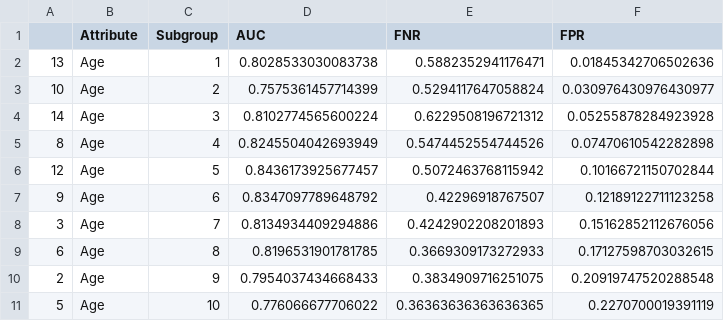
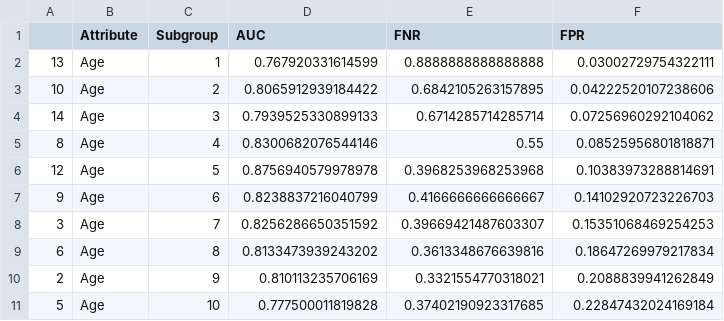
Before and after one commit to arianarosario/DFA-project, a CSV file: phase3_deliverable/rm_age_result.csv, drawn as a sheet; only a part is shown; the diff covers the shown part only.

Commit message:
finished phase3 deliverable

```diff
--- a/phase3_deliverable/rm_age_result.csv
+++ b/phase3_deliverable/rm_age_result.csv
@@ -1,11 +1,11 @@
 ,Attribute,Subgroup,AUC,FNR,FPR
-13,Age,1,0.8028533030083738,0.5882352941176471,0.01845342706502636
-10,Age,2,0.7575361457714399,0.5294117647058824,0.030976430976430977
-14,Age,3,0.8102774565600224,0.6229508196721312,0.05255878284923928
-8,Age,4,0.8245504042693949,0.5474452554744526,0.07470610542282898
-12,Age,5,0.8436173925677457,0.5072463768115942,0.10166721150702844
-9,Age,6,0.8347097789648792,0.42296918767507,0.12189122711123258
-3,Age,7,0.8134934409294886,0.4242902208201893,0.15162852112676056
-6,Age,8,0.8196531901781785,0.3669309173272933,0.17127598703032615
-2,Age,9,0.7954037434668433,0.3834909716251075,0.20919747520288548
-5,Age,10,0.776066677706022,0.36363636363636365,0.2270700019391119
+13,Age,1,0.767920331614599,0.8888888888888888,0.03002729754322111
+10,Age,2,0.8065912939184422,0.6842105263157895,0.04222520107238606
+14,Age,3,0.7939525330899133,0.6714285714285714,0.07256960292104062
+8,Age,4,0.8300682076544146,0.55,0.08525956801818871
+12,Age,5,0.8756940579978978,0.3968253968253968,0.10383973288814691
+9,Age,6,0.8238837216040799,0.4166666666666667,0.14102920723226703
+3,Age,7,0.8256286650351592,0.39669421487603307,0.15351068469254253
+6,Age,8,0.8133473939243202,0.3613348676639816,0.18647269979217834
+2,Age,9,0.810113235706169,0.3321554770318021,0.2088839941262849
+5,Age,10,0.777500011819828,0.37402190923317685,0.22847432024169184
```
Also changed, not shown: 57 edited cells elsewhere in this file, phase3_deliverable/full_feature_result.csv, phase3_deliverable/rm_education_df.csv, 3 other files.
